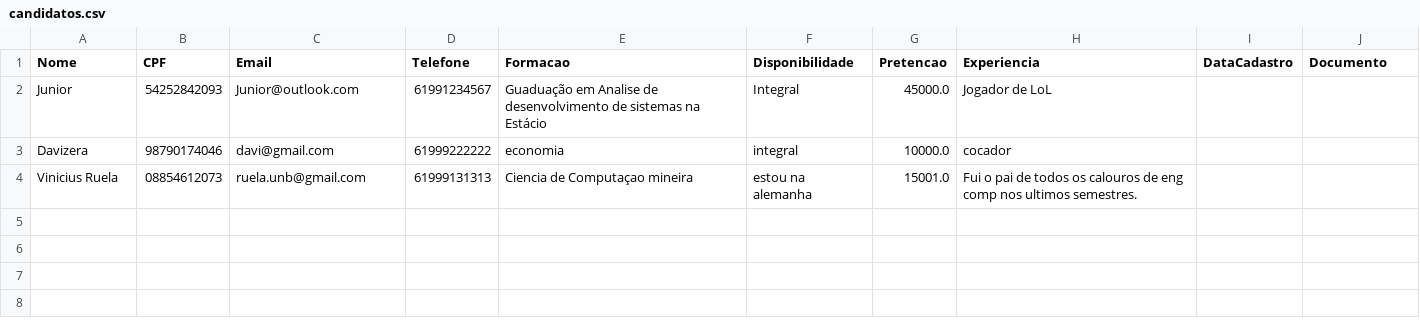
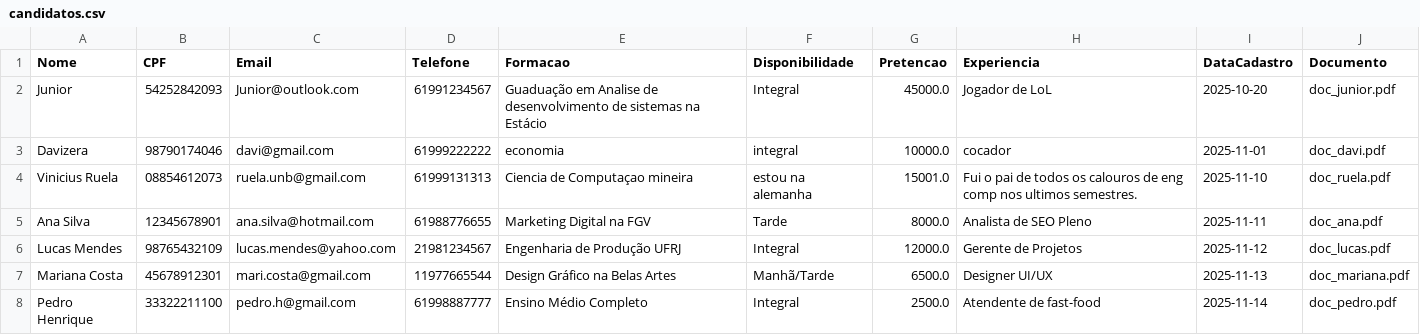
Before and after one commit to davilb64/projeto-tp1, a CSV file: src/main/resources/candidatos.csv, drawn as a sheet.

```diff
--- a/src/main/resources/candidatos.csv
+++ b/src/main/resources/candidatos.csv
@@ -1,4 +1,8 @@
 Nome;CPF;Email;Telefone;Formacao;Disponibilidade;Pretencao;Experiencia;DataCadastro;Documento
-Junior;54252842093;Junior@outlook.com;61991234567;Guaduação em Analise de desenvolvimento de sistemas na Estácio;Integral;45000.0;Jogador de LoL;
-Davizera;98790174046;davi@gmail.com;61999222222;economia;integral;10000.0;cocador;
-Vinicius Ruela;08854612073;ruela.unb@gmail.com;61999131313;Ciencia de Computaçao mineira;estou na alemanha;15001.0;Fui o pai de todos os calouros de eng comp nos ultimos semestres.;
+Junior;54252842093;Junior@outlook.com;61991234567;Guaduação em Analise de desenvolvimento de sistemas na Estácio;Integral;45000.0;Jogador de LoL;2025-10-20;doc_junior.pdf
+Davizera;98790174046;davi@gmail.com;61999222222;economia;integral;10000.0;cocador;2025-11-01;doc_davi.pdf
+Vinicius Ruela;08854612073;ruela.unb@gmail.com;61999131313;Ciencia de Computaçao mineira;estou na alemanha;15001.0;Fui o pai de todos os calouros de eng comp nos ultimos semestres.;2025-11-10;doc_ruela.pdf
+Ana Silva;12345678901;ana.silva@hotmail.com;61988776655;Marketing Digital na FGV;Tarde;8000.0;Analista de SEO Pleno;2025-11-11;doc_ana.pdf
+Lucas Mendes;98765432109;lucas.mendes@yahoo.com;21981234567;Engenharia de Produção UFRJ;Integral;12000.0;Gerente de Projetos;2025-11-12;doc_lucas.pdf
+Mariana Costa;45678912301;mari.costa@gmail.com;11977665544;Design Gráfico na Belas Artes;Manhã/Tarde;6500.0;Designer UI/UX;2025-11-13;doc_mariana.pdf
+Pedro Henrique;33322211100;pedro.h@gmail.com;61998887777;Ensino Médio Completo;Integral;2500.0;Atendente de fast-food;2025-11-14;doc_pedro.pdf
```
Also changed, not shown: src/main/resources/candidaturas.csv, src/main/resources/contratacoes.csv, 34 other files.
